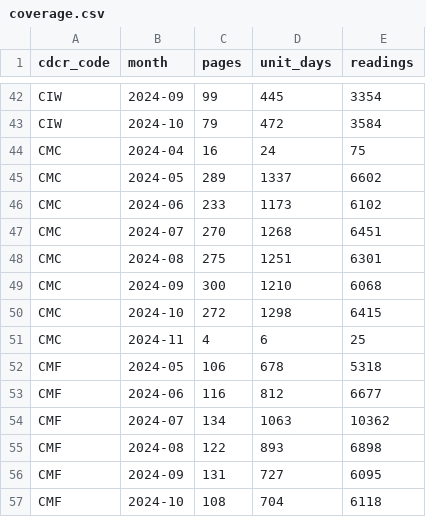
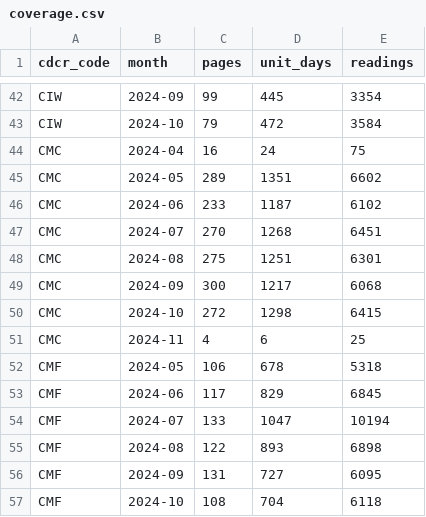
Before and after one commit to mbecica/cdcr_facility_data, a CSV file: data/heat/heat_plan_2024/indoor/coverage.csv, drawn as a sheet; only a part is shown, gaps mark what is left out.

```diff
--- a/data/heat/heat_plan_2024/indoor/coverage.csv
+++ b/data/heat/heat_plan_2024/indoor/coverage.csv
@@ -44,7 +44,7 @@ CIW,2024-10,79,472,3584
 CMC,2024-04,16,24,75
-CMC,2024-05,289,1337,6602
-CMC,2024-06,233,1173,6102
+CMC,2024-05,289,1351,6602
+CMC,2024-06,233,1187,6102
 CMC,2024-07,270,1268,6451
 CMC,2024-08,275,1251,6301
-CMC,2024-09,300,1210,6068
+CMC,2024-09,300,1217,6068
 CMC,2024-10,272,1298,6415
@@ -52,4 +52,4 @@ CMC,2024-11,4,6,25
 CMF,2024-05,106,678,5318
-CMF,2024-06,116,812,6677
-CMF,2024-07,134,1063,10362
+CMF,2024-06,117,829,6845
+CMF,2024-07,133,1047,10194
 CMF,2024-08,122,893,6898
```
Also changed, not shown: 5 other files.
